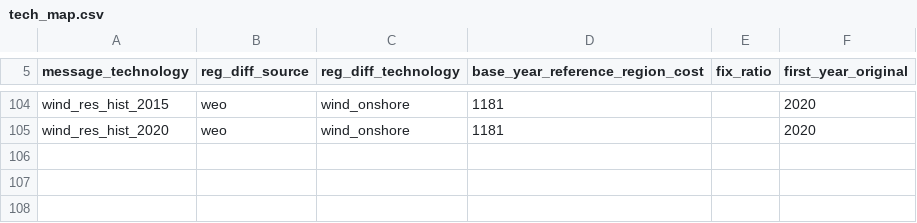
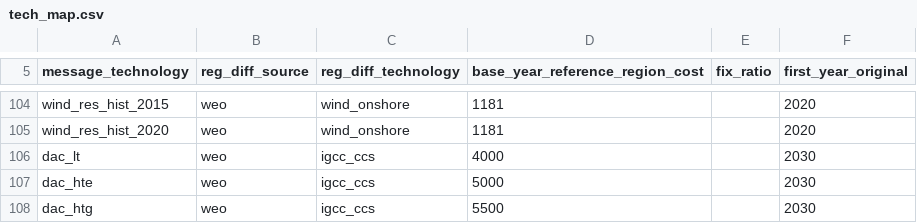
Before and after one commit to shaohuizhang/message-ix-models, a CSV file: message_ix_models/data/costs/energy/tech_map.csv, drawn as a sheet; only a part is shown, gaps mark what is left out.

```diff
--- a/message_ix_models/data/costs/energy/tech_map.csv
+++ b/message_ix_models/data/costs/energy/tech_map.csv
@@ -105 +105,4 @@ wind_res_hist_2015,weo,wind_onshore,1181,,2020
 wind_res_hist_2020,weo,wind_onshore,1181,,2020
+dac_lt,weo,igcc_ccs,4000,,2030
+dac_hte,weo,igcc_ccs,5000,,2030
+dac_htg,weo,igcc_ccs,5500,,2030
```
Also changed, not shown: message_ix_models/data/costs/energy/cost_reduction.csv, message_ix_models/data/costs/energy/scenarios_reduction.csv, 2 other files.
